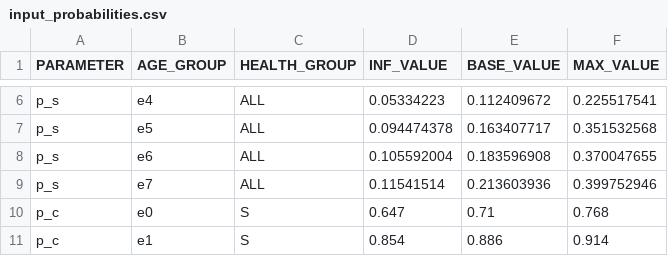
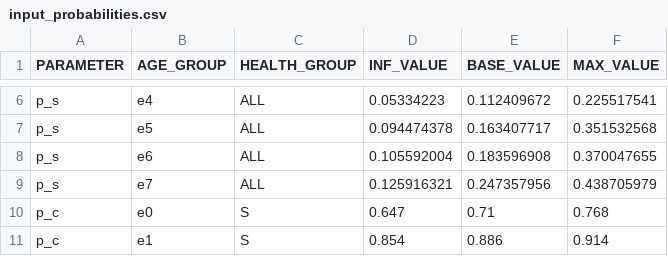
Before and after one commit to alianzacaoba/CovidEconomicEvaluation, a CSV file: data/input/input_probabilities.csv, drawn as a sheet; only a part is shown, gaps mark what is left out.

```diff
--- a/data/input/input_probabilities.csv
+++ b/data/input/input_probabilities.csv
@@ -8,3 +8,3 @@ p_s;e5;ALL;0.094474378;0.163407717;0.351532568
 p_s;e6;ALL;0.105592004;0.183596908;0.370047655
-p_s;e7;ALL;0.11541514;0.213603936;0.399752946
+p_s;e7;ALL;0.125916321;0.247357956;0.438705979
 p_c;e0;S;0.647;0.71;0.768
```
Also changed, not shown: data/input/input_time.csv, 4 other files.
